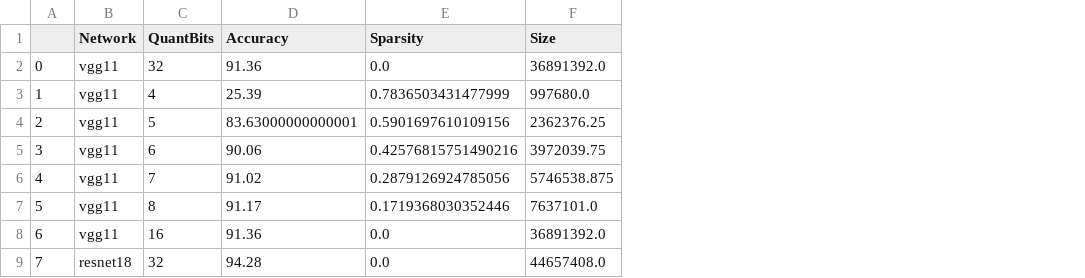
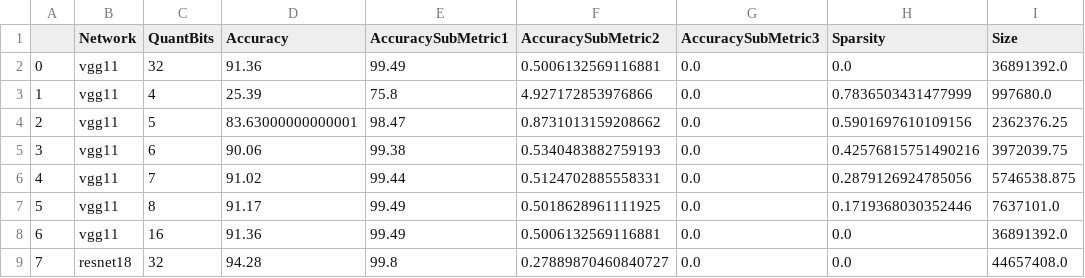
Before and after one commit to crimsonmagick/hetero-accel, a CSV file: data/workloadC.lut.csv, drawn as a sheet; only a part is shown; the diff names each change by its address in the sheet, - before the commit and + after, or states it on an @@ line.

Commit message:
eyeriss baseline workloadC + fix on baseline state saving

```diff
--- a/data/workloadC.lut.csv
+++ b/data/workloadC.lut.csv
+column E (AccuracySubMetric1), rows 2-9: 99.49 | 75.8 | 98.47 | 99.38 | 99.44 | 99.49 | 99.49 | 99.8
+column F (AccuracySubMetric2), rows 2-9: 0.5006132569116881 | 4.927172853976866 | 0.8731013159208662 | 0.5340483882759193 | 0.5124702885558331 | 0.5018628961111925 | 0.5006132569116881 | 0.27889870460840727
+column G (AccuracySubMetric3), rows 2-9: all 0.0
```
Also changed, not shown: 4 other files.
